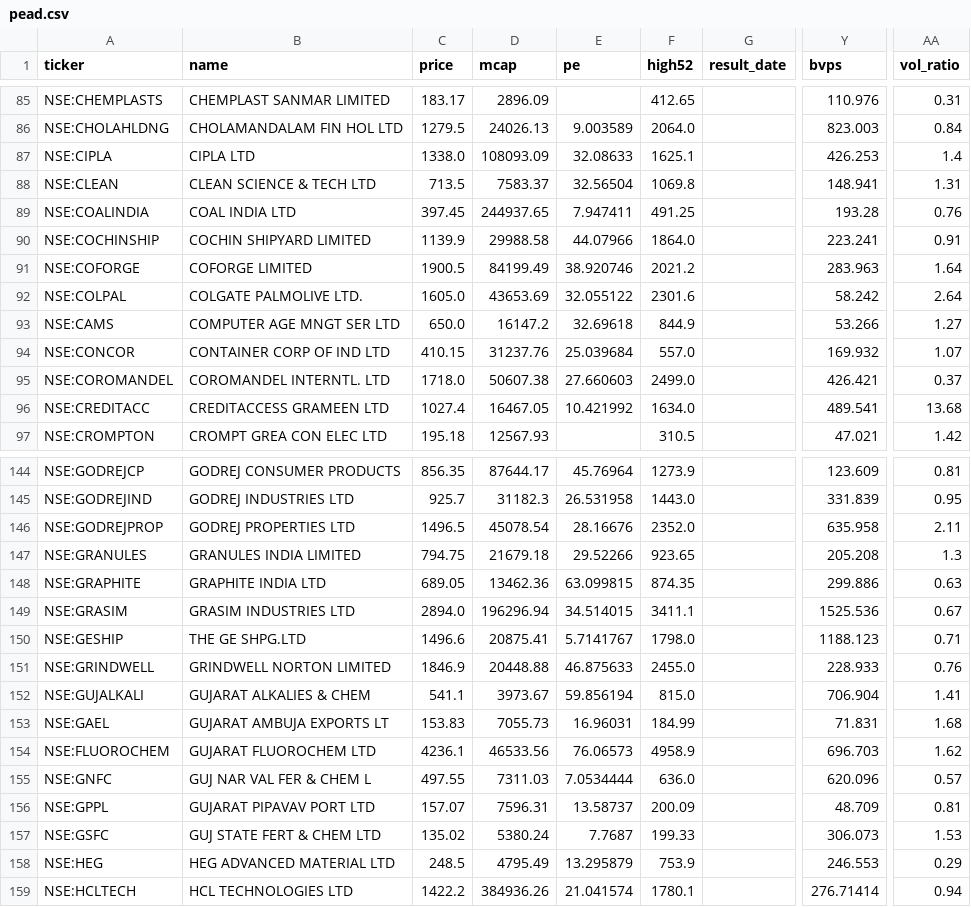
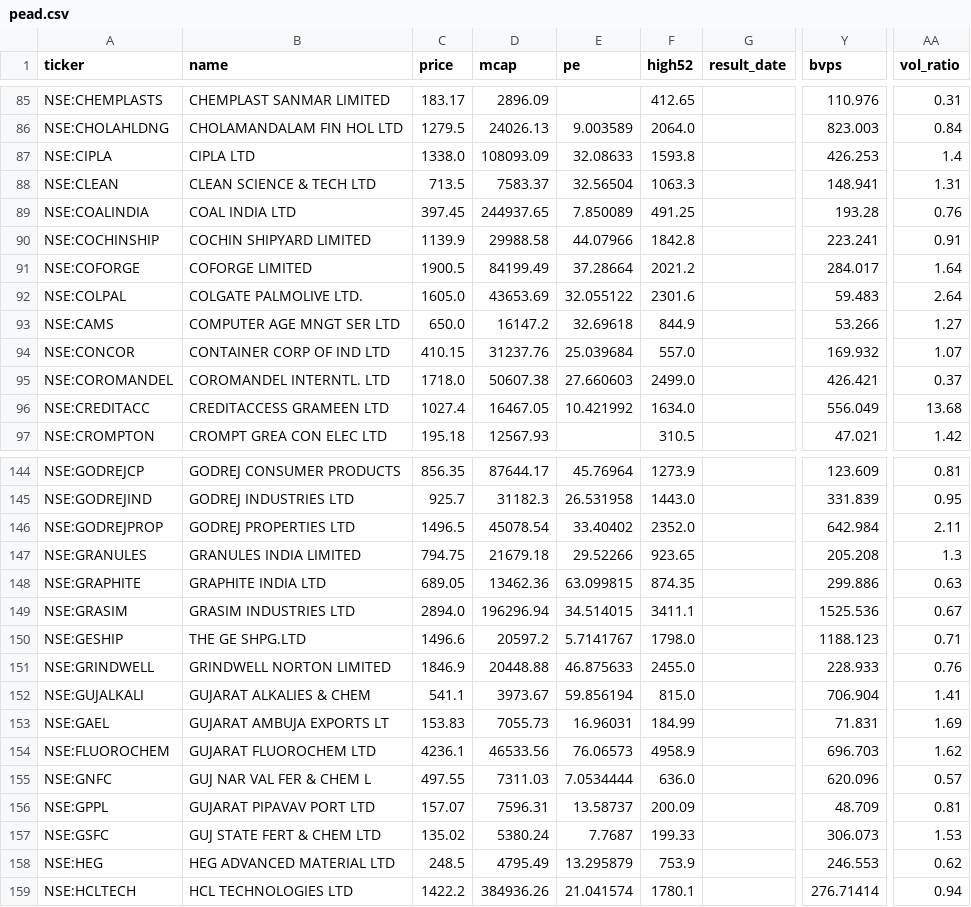
Before and after one commit to rajeeeev75-dot/peadpicks, a CSV file: pead.csv, drawn as a sheet; only a part is shown, gaps mark what is left out; the diff covers the shown part only; the diff names each change by its address in the sheet, - before the commit and + after, or states it on an @@ line.

```diff
--- a/pead.csv
+++ b/pead.csv
-F87 (high52): 1625.1
+F87 (high52): 1593.8
-F88 (high52): 1069.8
+F88 (high52): 1063.3
-E89 (pe): 7.947411
+E89 (pe): 7.850089
-F90 (high52): 1864.0
+F90 (high52): 1842.8
-E91 (pe): 38.920746
+E91 (pe): 37.28664
-Y91 (bvps): 283.963
+Y91 (bvps): 284.017
-Y92 (bvps): 58.242
+Y92 (bvps): 59.483
-Y96 (bvps): 489.541
+Y96 (bvps): 556.049
-E146 (pe): 28.16676
+E146 (pe): 33.40402
-Y146 (bvps): 635.958
+Y146 (bvps): 642.984
-D150 (mcap): 20875.41
+D150 (mcap): 20597.2
-AA153 (vol_ratio): 1.68
+AA153 (vol_ratio): 1.69
-AA158 (vol_ratio): 0.29
+AA158 (vol_ratio): 0.62
```
Also changed, not shown: 1 added row and 90 edited cells elsewhere in this file.
